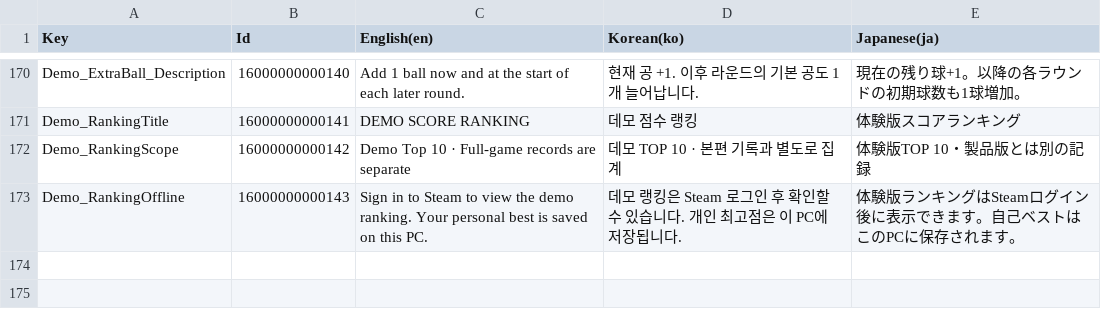
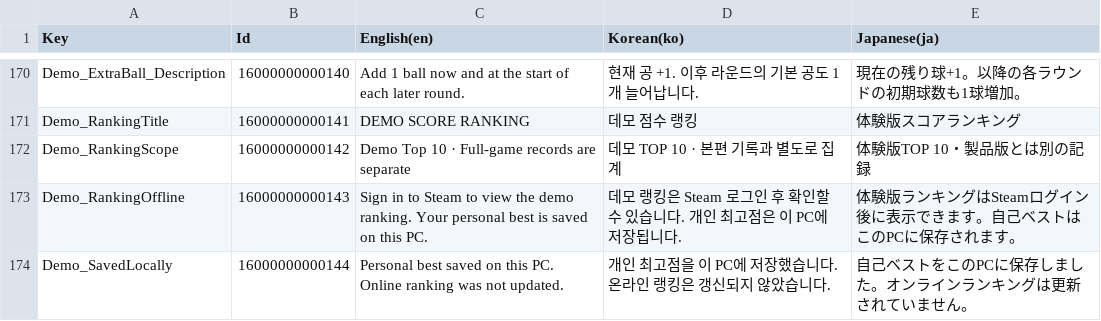
Before and after one commit to dr7007/BALL-A-RETRO-Dev, a CSV file: Assets/Resources/ui.csv, drawn as a sheet; only a part is shown, gaps mark what is left out; the diff names each change by its address in the sheet, - before the commit and + after, or states it on an @@ line.

Commit message:
feat(demo): present localized growth HUD results and online rankings

```diff
--- a/Assets/Resources/ui.csv
+++ b/Assets/Resources/ui.csv
+row 174: Demo_SavedLocally | 16000000000144 | Personal best saved on this PC. Online ranking was not updated. | 개인 최고점을 이 PC에 저장했습니다. 온라인 랭킹은 갱신되지 않았습니다. | 自己ベストをこのPCに保存しました。オンラインランキングは更新されていません。
```
Also changed, not shown: 15 other files.
